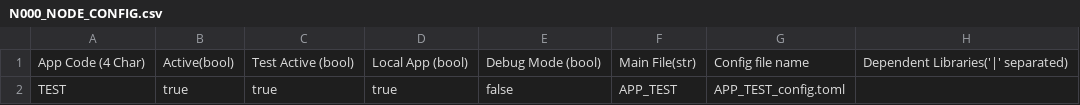
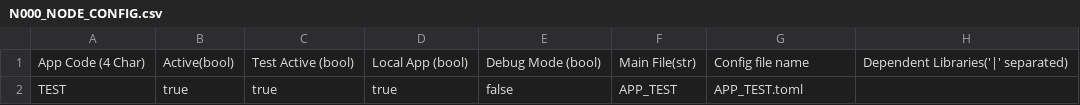
Before and after one commit to stinger81/pybird, a CSV file: config/N000_NODE_CONFIG.csv, drawn as a sheet.

```diff
--- a/config/N000_NODE_CONFIG.csv
+++ b/config/N000_NODE_CONFIG.csv
@@ -1,2 +1,2 @@
 App Code (4 Char),Active(bool),Test Active (bool),Local App (bool),Debug Mode (bool),Main File(str),Config file name,Dependent Libraries('|' separated)
-TEST,true,true,true,false,APP_TEST,APP_TEST_config.toml,
+TEST,true,true,true,false,APP_TEST,APP_TEST.toml,
```
Also changed, not shown: config/PYBIRD_NODE_CONFIG.csv, 44 other files.
